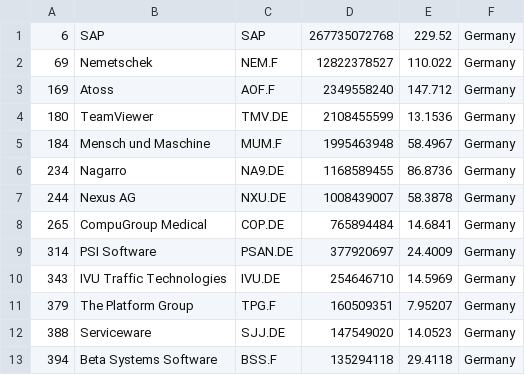
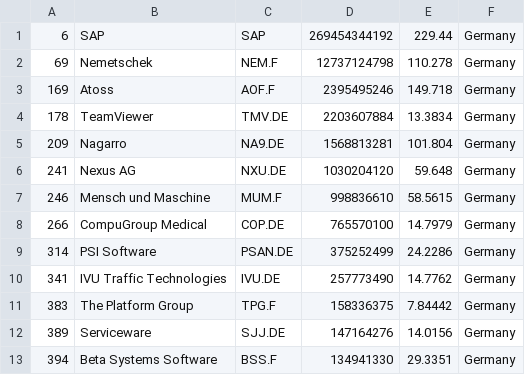
Before and after one commit to lxkishoxl/merida-june-6-2024, a CSV file: companies_germany.csv, drawn as a sheet; only a part is shown; the diff covers the shown part only.

```diff
--- a/companies_germany.csv
+++ b/companies_germany.csv
@@ -1,13 +1,13 @@
-"6","SAP","SAP","267735072768","229.52","Germany"
-"69","Nemetschek","NEM.F","12822378527","110.022","Germany"
-"169","Atoss","AOF.F","2349558240","147.712","Germany"
-"180","TeamViewer","TMV.DE","2108455599","13.1536","Germany"
-"184","Mensch und Maschine","MUM.F","1995463948","58.4967","Germany"
-"234","Nagarro","NA9.DE","1168589455","86.8736","Germany"
-"244","Nexus AG","NXU.DE","1008439007","58.3878","Germany"
-"265","CompuGroup Medical","COP.DE","765894484","14.6841","Germany"
-"314","PSI Software","PSAN.DE","377920697","24.4009","Germany"
-"343","IVU Traffic Technologies","IVU.DE","254646710","14.5969","Germany"
-"379","The Platform Group","TPG.F","160509351","7.95207","Germany"
-"388","Serviceware","SJJ.DE","147549020","14.0523","Germany"
-"394","Beta Systems Software","BSS.F","135294118","29.4118","Germany"
+"6","SAP","SAP","269454344192","229.44","Germany"
+"69","Nemetschek","NEM.F","12737124798","110.278","Germany"
+"169","Atoss","AOF.F","2395495246","149.718","Germany"
+"178","TeamViewer","TMV.DE","2203607884","13.3834","Germany"
+"209","Nagarro","NA9.DE","1568813281","101.804","Germany"
+"241","Nexus AG","NXU.DE","1030204120","59.648","Germany"
+"246","Mensch und Maschine","MUM.F","998836610","58.5615","Germany"
+"266","CompuGroup Medical","COP.DE","765570100","14.7979","Germany"
+"314","PSI Software","PSAN.DE","375252499","24.2286","Germany"
+"341","IVU Traffic Technologies","IVU.DE","257773490","14.7762","Germany"
+"383","The Platform Group","TPG.F","158336375","7.84442","Germany"
+"389","Serviceware","SJJ.DE","147164276","14.0156","Germany"
+"394","Beta Systems Software","BSS.F","134941330","29.3351","Germany"
```
Also changed, not shown: 3 added rows, 3 removed rows and 12 edited cells elsewhere in this file, companies-all.csv, companies_france.csv, 1 other file.
